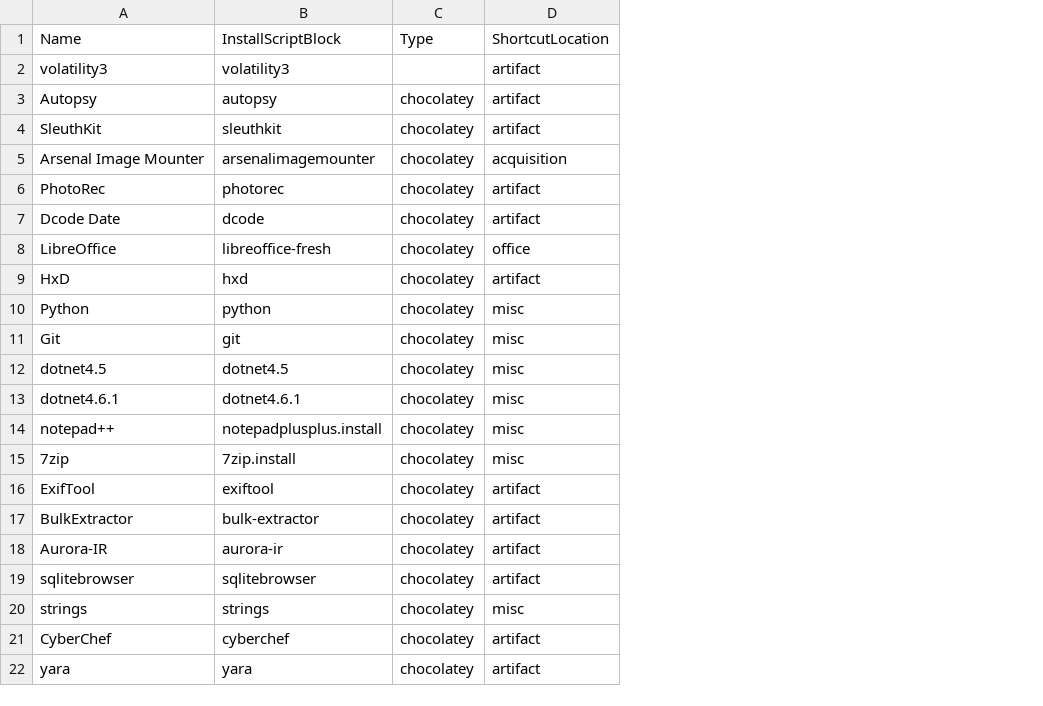
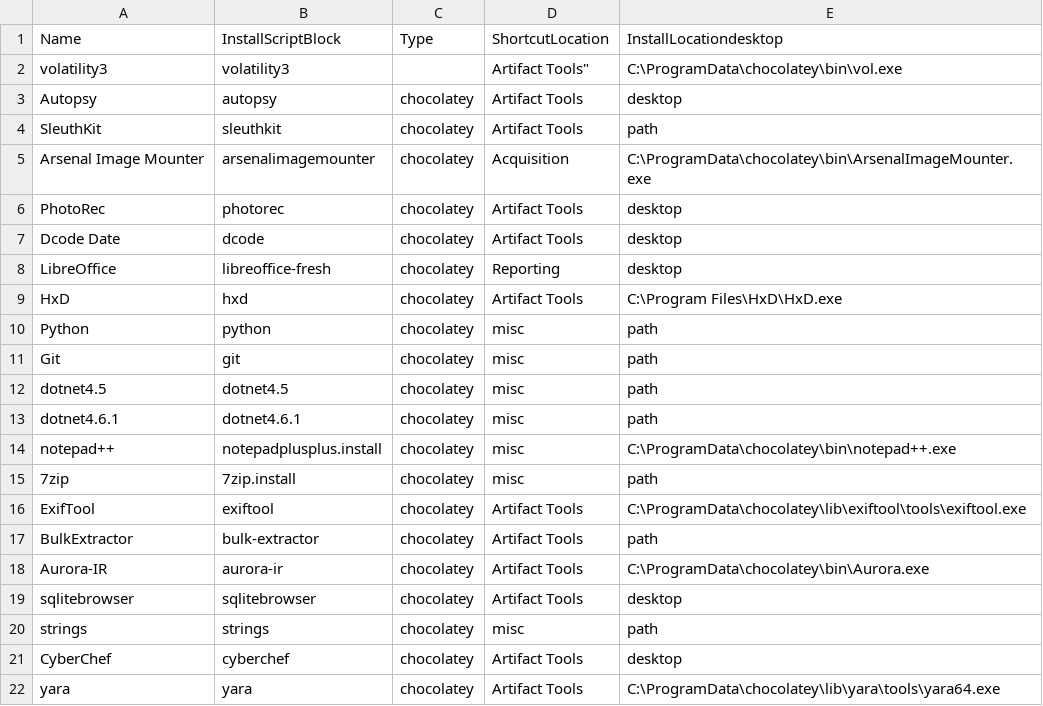
Before and after one commit to HyperFlyGuy/ForensicsVMSetup, a CSV file: InstallIndex.csv, drawn as a sheet; the diff names each change by its address in the sheet, - before the commit and + after, or states it on an @@ line.

```diff
--- a/InstallIndex.csv
+++ b/InstallIndex.csv
+column E, rows 1-22: InstallLocationdesktop | C:\ProgramData\chocolatey\bin\vol.exe | desktop | path | C:\ProgramData\chocolatey\bin\ArsenalImageMounter.exe | desktop | desktop | desktop | C:\Program Files\HxD\HxD.exe | path | path | path | path | C:\ProgramData\chocolatey\bin\notepad++.exe | path | C:\ProgramData\chocolatey\lib\exiftool\tools\exiftool.exe | path | C:\ProgramData\chocolatey\bin\Aurora.exe | desktop | path | desktop | C:\ProgramData\chocolatey\lib\yara\tools\yara64.exe
-D2: artifact
+D2: Artifact Tools"
-D3:D4: artifact
+D3:D4: Artifact Tools
-D5: acquisition
+D5: Acquisition
-D6:D7: artifact
+D6:D7: Artifact Tools
-D8: office
+D8: Reporting
-D9: artifact
+D9: Artifact Tools
-D16:D19: artifact
+D16:D19: Artifact Tools
-D21:D22: artifact
+D21:D22: Artifact Tools
```
Also changed, not shown: 1 other file.
